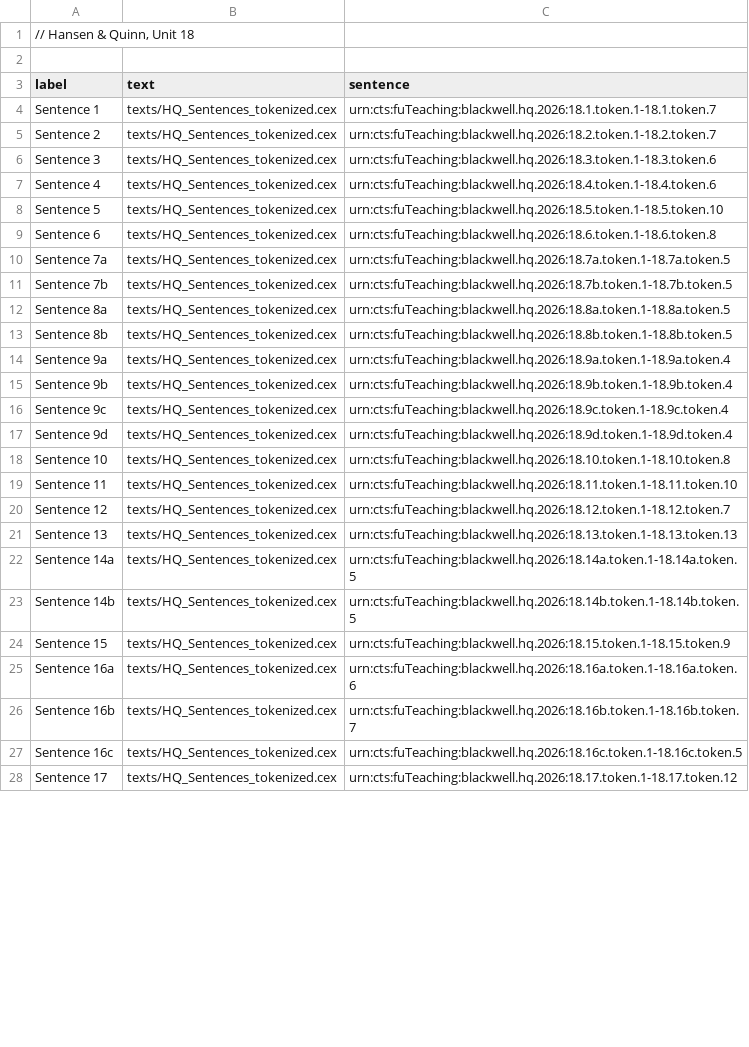
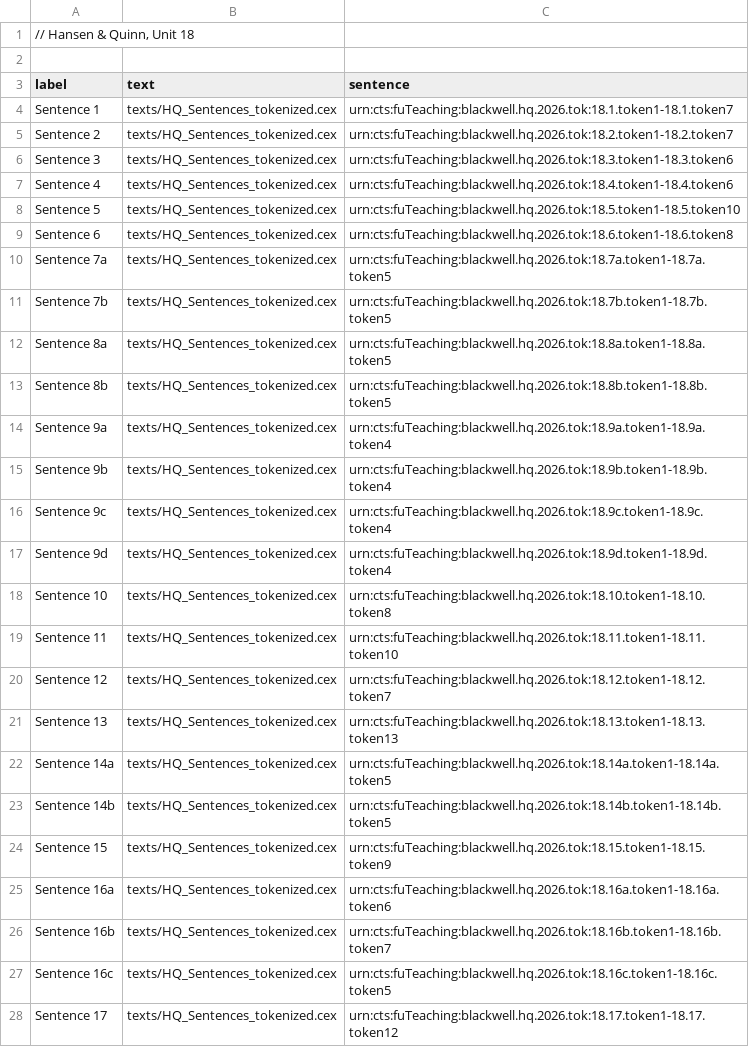
Before and after one commit to Eumaeus/Syntactile, a TSV file: src/sentences/Hansen_Quinn_Sentences_18.tsv, drawn as a sheet; only a part is shown; the diff covers the shown part only.

```diff
--- a/src/sentences/Hansen_Quinn_Sentences_18.tsv
+++ b/src/sentences/Hansen_Quinn_Sentences_18.tsv
@@ -3,26 +3,26 @@
 label	text	sentence
-Sentence 1	texts/HQ_Sentences_tokenized.cex	urn:cts:fuTeaching:blackwell.hq.2026:18.1.token.1-18.1.token.7
-Sentence 2	texts/HQ_Sentences_tokenized.cex	urn:cts:fuTeaching:blackwell.hq.2026:18.2.token.1-18.2.token.7
-Sentence 3	texts/HQ_Sentences_tokenized.cex	urn:cts:fuTeaching:blackwell.hq.2026:18.3.token.1-18.3.token.6
-Sentence 4	texts/HQ_Sentences_tokenized.cex	urn:cts:fuTeaching:blackwell.hq.2026:18.4.token.1-18.4.token.6
-Sentence 5	texts/HQ_Sentences_tokenized.cex	urn:cts:fuTeaching:blackwell.hq.2026:18.5.token.1-18.5.token.10
-Sentence 6	texts/HQ_Sentences_tokenized.cex	urn:cts:fuTeaching:blackwell.hq.2026:18.6.token.1-18.6.token.8
-Sentence 7a	texts/HQ_Sentences_tokenized.cex	urn:cts:fuTeaching:blackwell.hq.2026:18.7a.token.1-18.7a.token.5
-Sentence 7b	texts/HQ_Sentences_tokenized.cex	urn:cts:fuTeaching:blackwell.hq.2026:18.7b.token.1-18.7b.token.5
-Sentence 8a	texts/HQ_Sentences_tokenized.cex	urn:cts:fuTeaching:blackwell.hq.2026:18.8a.token.1-18.8a.token.5
-Sentence 8b	texts/HQ_Sentences_tokenized.cex	urn:cts:fuTeaching:blackwell.hq.2026:18.8b.token.1-18.8b.token.5
-Sentence 9a	texts/HQ_Sentences_tokenized.cex	urn:cts:fuTeaching:blackwell.hq.2026:18.9a.token.1-18.9a.token.4
-Sentence 9b	texts/HQ_Sentences_tokenized.cex	urn:cts:fuTeaching:blackwell.hq.2026:18.9b.token.1-18.9b.token.4
-Sentence 9c	texts/HQ_Sentences_tokenized.cex	urn:cts:fuTeaching:blackwell.hq.2026:18.9c.token.1-18.9c.token.4
-Sentence 9d	texts/HQ_Sentences_tokenized.cex	urn:cts:fuTeaching:blackwell.hq.2026:18.9d.token.1-18.9d.token.4
-Sentence 10	texts/HQ_Sentences_tokenized.cex	urn:cts:fuTeaching:blackwell.hq.2026:18.10.token.1-18.10.token.8
-Sentence 11	texts/HQ_Sentences_tokenized.cex	urn:cts:fuTeaching:blackwell.hq.2026:18.11.token.1-18.11.token.10
-Sentence 12	texts/HQ_Sentences_tokenized.cex	urn:cts:fuTeaching:blackwell.hq.2026:18.12.token.1-18.12.token.7
-Sentence 13	texts/HQ_Sentences_tokenized.cex	urn:cts:fuTeaching:blackwell.hq.2026:18.13.token.1-18.13.token.13
-Sentence 14a	texts/HQ_Sentences_tokenized.cex	urn:cts:fuTeaching:blackwell.hq.2026:18.14a.token.1-18.14a.token.5
-Sentence 14b	texts/HQ_Sentences_tokenized.cex	urn:cts:fuTeaching:blackwell.hq.2026:18.14b.token.1-18.14b.token.5
-Sentence 15	texts/HQ_Sentences_tokenized.cex	urn:cts:fuTeaching:blackwell.hq.2026:18.15.token.1-18.15.token.9
-Sentence 16a	texts/HQ_Sentences_tokenized.cex	urn:cts:fuTeaching:blackwell.hq.2026:18.16a.token.1-18.16a.token.6
-Sentence 16b	texts/HQ_Sentences_tokenized.cex	urn:cts:fuTeaching:blackwell.hq.2026:18.16b.token.1-18.16b.token.7
-Sentence 16c	texts/HQ_Sentences_tokenized.cex	urn:cts:fuTeaching:blackwell.hq.2026:18.16c.token.1-18.16c.token.5
-Sentence 17	texts/HQ_Sentences_tokenized.cex	urn:cts:fuTeaching:blackwell.hq.2026:18.17.token.1-18.17.token.12
+Sentence 1	texts/HQ_Sentences_tokenized.cex	urn:cts:fuTeaching:blackwell.hq.2026.tok:18.1.token1-18.1.token7
+Sentence 2	texts/HQ_Sentences_tokenized.cex	urn:cts:fuTeaching:blackwell.hq.2026.tok:18.2.token1-18.2.token7
+Sentence 3	texts/HQ_Sentences_tokenized.cex	urn:cts:fuTeaching:blackwell.hq.2026.tok:18.3.token1-18.3.token6
+Sentence 4	texts/HQ_Sentences_tokenized.cex	urn:cts:fuTeaching:blackwell.hq.2026.tok:18.4.token1-18.4.token6
+Sentence 5	texts/HQ_Sentences_tokenized.cex	urn:cts:fuTeaching:blackwell.hq.2026.tok:18.5.token1-18.5.token10
+Sentence 6	texts/HQ_Sentences_tokenized.cex	urn:cts:fuTeaching:blackwell.hq.2026.tok:18.6.token1-18.6.token8
+Sentence 7a	texts/HQ_Sentences_tokenized.cex	urn:cts:fuTeaching:blackwell.hq.2026.tok:18.7a.token1-18.7a.token5
+Sentence 7b	texts/HQ_Sentences_tokenized.cex	urn:cts:fuTeaching:blackwell.hq.2026.tok:18.7b.token1-18.7b.token5
+Sentence 8a	texts/HQ_Sentences_tokenized.cex	urn:cts:fuTeaching:blackwell.hq.2026.tok:18.8a.token1-18.8a.token5
+Sentence 8b	texts/HQ_Sentences_tokenized.cex	urn:cts:fuTeaching:blackwell.hq.2026.tok:18.8b.token1-18.8b.token5
+Sentence 9a	texts/HQ_Sentences_tokenized.cex	urn:cts:fuTeaching:blackwell.hq.2026.tok:18.9a.token1-18.9a.token4
+Sentence 9b	texts/HQ_Sentences_tokenized.cex	urn:cts:fuTeaching:blackwell.hq.2026.tok:18.9b.token1-18.9b.token4
+Sentence 9c	texts/HQ_Sentences_tokenized.cex	urn:cts:fuTeaching:blackwell.hq.2026.tok:18.9c.token1-18.9c.token4
+Sentence 9d	texts/HQ_Sentences_tokenized.cex	urn:cts:fuTeaching:blackwell.hq.2026.tok:18.9d.token1-18.9d.token4
+Sentence 10	texts/HQ_Sentences_tokenized.cex	urn:cts:fuTeaching:blackwell.hq.2026.tok:18.10.token1-18.10.token8
+Sentence 11	texts/HQ_Sentences_tokenized.cex	urn:cts:fuTeaching:blackwell.hq.2026.tok:18.11.token1-18.11.token10
+Sentence 12	texts/HQ_Sentences_tokenized.cex	urn:cts:fuTeaching:blackwell.hq.2026.tok:18.12.token1-18.12.token7
+Sentence 13	texts/HQ_Sentences_tokenized.cex	urn:cts:fuTeaching:blackwell.hq.2026.tok:18.13.token1-18.13.token13
+Sentence 14a	texts/HQ_Sentences_tokenized.cex	urn:cts:fuTeaching:blackwell.hq.2026.tok:18.14a.token1-18.14a.token5
+Sentence 14b	texts/HQ_Sentences_tokenized.cex	urn:cts:fuTeaching:blackwell.hq.2026.tok:18.14b.token1-18.14b.token5
+Sentence 15	texts/HQ_Sentences_tokenized.cex	urn:cts:fuTeaching:blackwell.hq.2026.tok:18.15.token1-18.15.token9
+Sentence 16a	texts/HQ_Sentences_tokenized.cex	urn:cts:fuTeaching:blackwell.hq.2026.tok:18.16a.token1-18.16a.token6
+Sentence 16b	texts/HQ_Sentences_tokenized.cex	urn:cts:fuTeaching:blackwell.hq.2026.tok:18.16b.token1-18.16b.token7
+Sentence 16c	texts/HQ_Sentences_tokenized.cex	urn:cts:fuTeaching:blackwell.hq.2026.tok:18.16c.token1-18.16c.token5
+Sentence 17	texts/HQ_Sentences_tokenized.cex	urn:cts:fuTeaching:blackwell.hq.2026.tok:18.17.token1-18.17.token12
```
Also changed, not shown: 19 edited cells elsewhere in this file, src/sentences/Hansen_Quinn_Sentences_04.tsv, src/sentences/Hansen_Quinn_Sentences_09.tsv, 25 other files.
